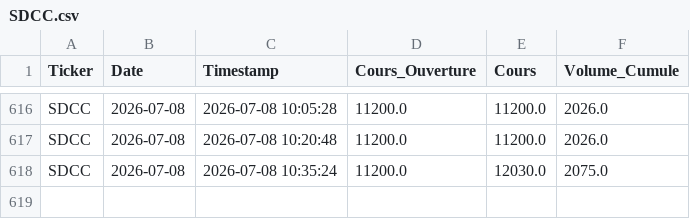
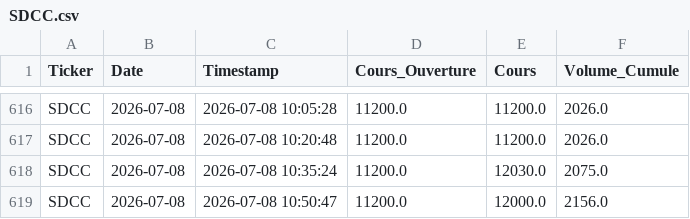
Before and after one commit to dkonanjp/dbbrvm, a CSV file: dbintraday/SDCC.csv, drawn as a sheet; only a part is shown, gaps mark what is left out; the diff names each change by its address in the sheet, - before the commit and + after, or states it on an @@ line.

```diff
--- a/dbintraday/SDCC.csv
+++ b/dbintraday/SDCC.csv
+row 619: SDCC | 2026-07-08 | 2026-07-08 10:50:47 | 11200.0 | 12000.0 | 2156.0
```
Also changed, not shown: dbintraday/BICC.csv, dbintraday/CBIBF.csv, 45 other files.
